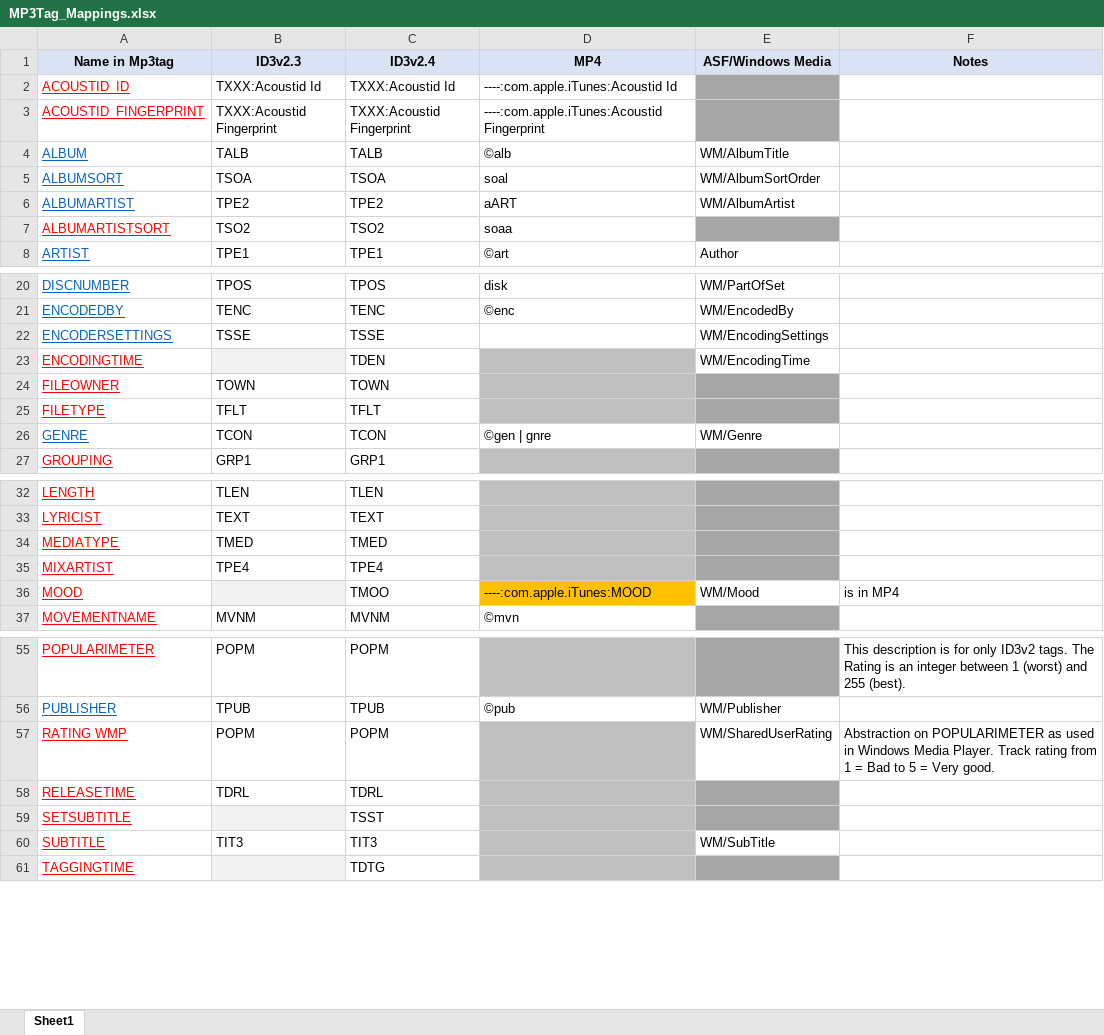
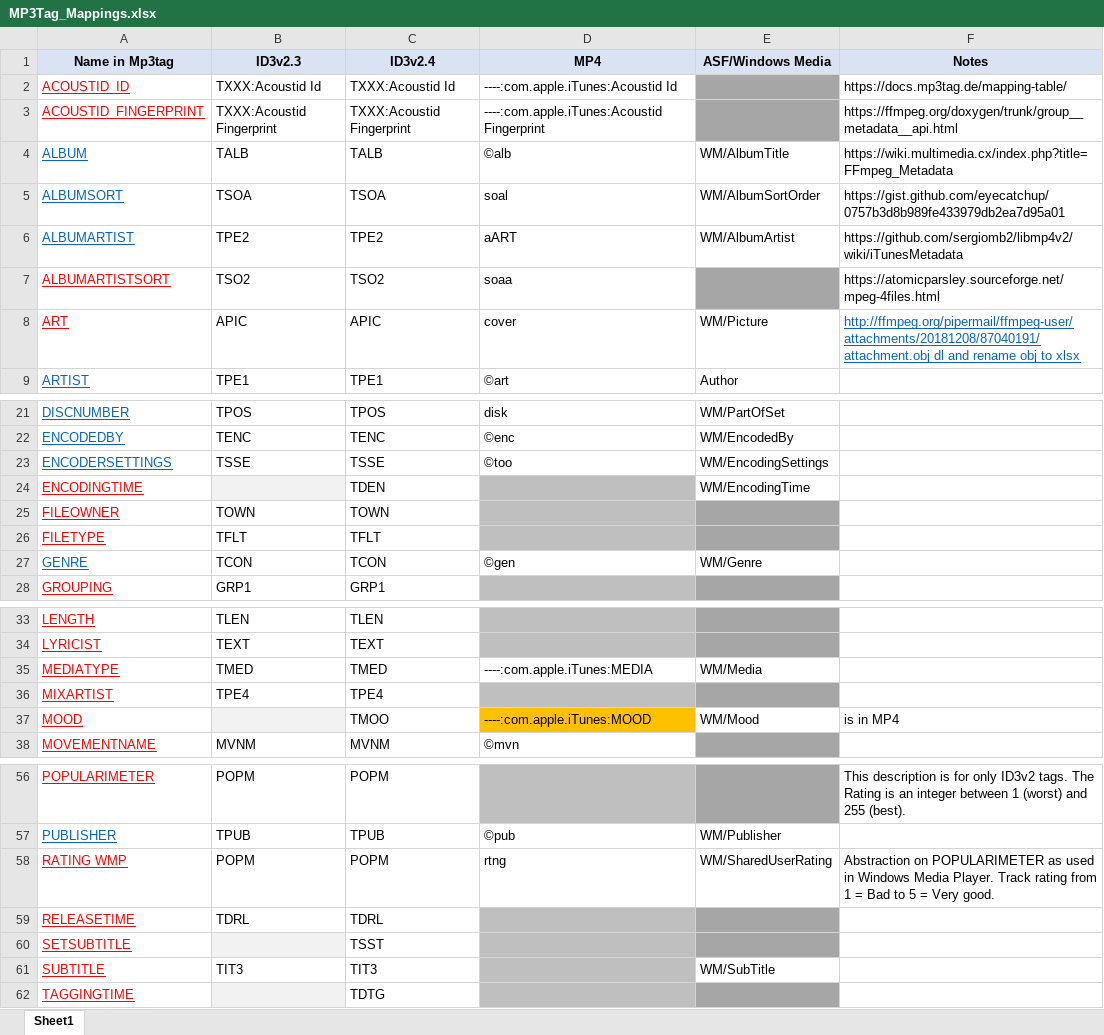
Before and after one commit to manweile/MusicProcessing, an Excel workbook: src/generated_files/MP3Tag_Mappings.xlsx, sheet Sheet1, drawn as a sheet; only a part is shown, gaps mark what is left out; values as stored, in another font and other column widths than the file's, no borders; addresses are those after the commit; the diff names each change by its address in the sheet, - before the commit and + after, or states it on an @@ line.

```diff
--- a/src/generated_files/MP3Tag_Mappings.xlsx (sheet Sheet1)
+++ b/src/generated_files/MP3Tag_Mappings.xlsx (sheet Sheet1)
-F2 (Notes): (empty)
+F2 (Notes): https://docs.mp3tag.de/mapping-table/
-F3 (Notes): (empty)
+F3 (Notes): https://ffmpeg.org/doxygen/trunk/group__metadata__api.html
-F4 (Notes): (empty)
+F4 (Notes): https://wiki.multimedia.cx/index.php?title=FFmpeg_Metadata
-F5 (Notes): (empty)
+F5 (Notes): https://gist.github.com/eyecatchup/0757b3d8b989fe433979db2ea7d95a01
-F6 (Notes): (empty)
+F6 (Notes): https://github.com/sergiomb2/libmp4v2/wiki/iTunesMetadata
-F7 (Notes): (empty)
+F7 (Notes): https://atomicparsley.sourceforge.net/mpeg-4files.html
+row 8: ART | APIC | APIC | cover | WM/Picture | http://ffmpeg.org/pipermail/ffmpeg-user/attachments/20181208/87040191/attachment.obj dl and rename obj to xlsx
-D23 (MP4): (empty)
+D23 (MP4): ©too
-D27 (MP4): ©gen | gnre
+D27 (MP4): ©gen
-D35 (MP4): (empty)
+D35 (MP4): ----:com.apple.iTunes:MEDIA
-D35 fill: #BFBFBF
+D35 fill: none
-E35 (ASF/Windows Media): (empty)
+E35 (ASF/Windows Media): WM/Media
-E35 fill: #A6A6A6
+E35 fill: none
-D58 (MP4): (empty)
+D58 (MP4): rtng
-D58 fill: #BFBFBF
+D58 fill: none
```
Also changed, not shown: src/generated_files/mappings.xlsx.
